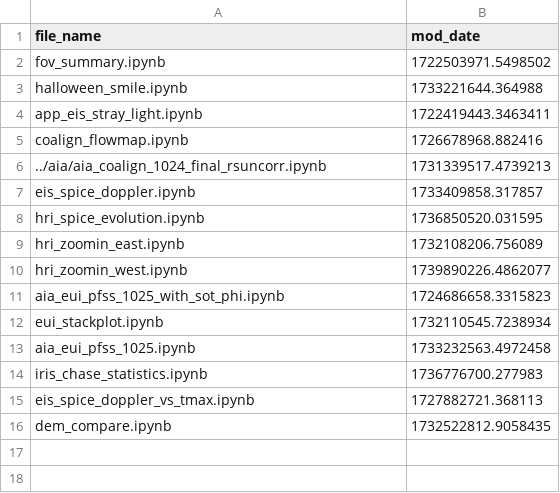
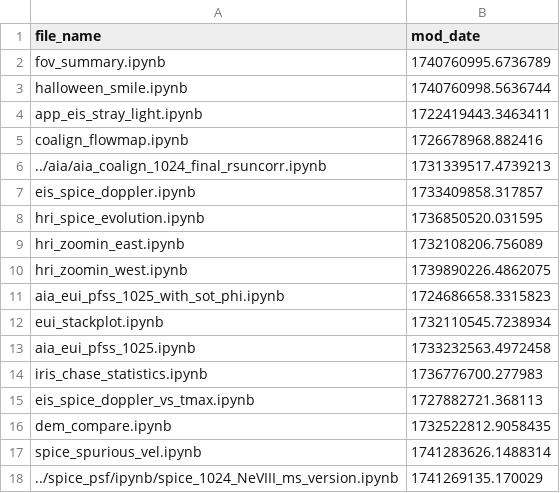
Before and after one commit to yjzhu-solar/EIS_DKIST_SolO, a CSV file: ipynb/ms_eis_eui_upflow/latest_mod_date.csv, drawn as a sheet.

```diff
--- a/ipynb/ms_eis_eui_upflow/latest_mod_date.csv
+++ b/ipynb/ms_eis_eui_upflow/latest_mod_date.csv
@@ -1,4 +1,4 @@
 file_name,mod_date
-fov_summary.ipynb,1722503971.5498502
-halloween_smile.ipynb,1733221644.364988
+fov_summary.ipynb,1740760995.6736789
+halloween_smile.ipynb,1740760998.5636744
 app_eis_stray_light.ipynb,1722419443.3463411
@@ -9,3 +9,3 @@ hri_spice_evolution.ipynb,1736850520.031595
 hri_zoomin_east.ipynb,1732108206.756089
-hri_zoomin_west.ipynb,1739890226.4862077
+hri_zoomin_west.ipynb,1739890226.4862075
 aia_eui_pfss_1025_with_sot_phi.ipynb,1724686658.3315823
@@ -16 +16,3 @@ eis_spice_doppler_vs_tmax.ipynb,1727882721.368113
 dem_compare.ipynb,1732522812.9058435
+spice_spurious_vel.ipynb,1741283626.1488314
+../spice_psf/ipynb/spice_1024_NeVIII_ms_version.ipynb,1741269135.170029
```
Also changed, not shown: 11 other files.
